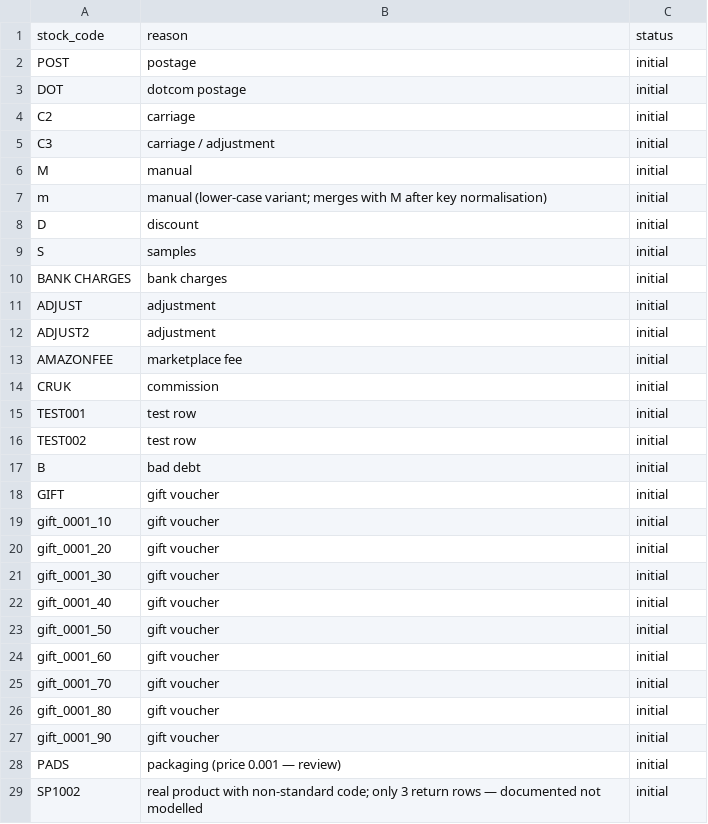
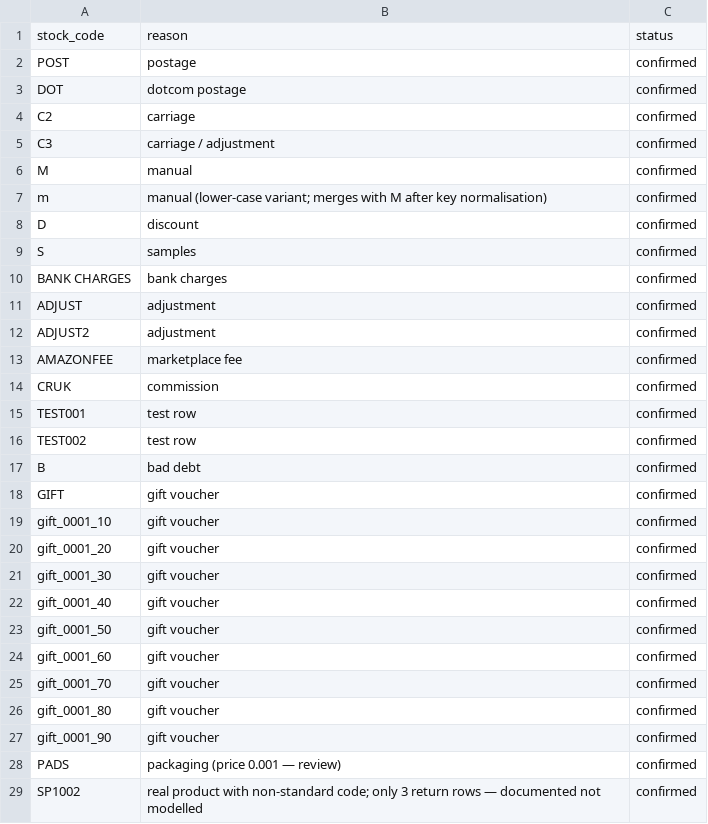
Before and after one commit to MatanHillel/retail-demand-forecasting, a CSV file: config/non_inventory_stockcodes.csv, drawn as a sheet.

```diff
--- a/config/non_inventory_stockcodes.csv
+++ b/config/non_inventory_stockcodes.csv
@@ -1,29 +1,29 @@
 stock_code,reason,status
-POST,postage,initial
-DOT,dotcom postage,initial
-C2,carriage,initial
-C3,carriage / adjustment,initial
-M,manual,initial
-m,manual (lower-case variant; merges with M after key normalisation),initial
-D,discount,initial
-S,samples,initial
-BANK CHARGES,bank charges,initial
-ADJUST,adjustment,initial
-ADJUST2,adjustment,initial
-AMAZONFEE,marketplace fee,initial
-CRUK,commission,initial
-TEST001,test row,initial
-TEST002,test row,initial
-B,bad debt,initial
-GIFT,gift voucher,initial
-gift_0001_10,gift voucher,initial
-gift_0001_20,gift voucher,initial
-gift_0001_30,gift voucher,initial
-gift_0001_40,gift voucher,initial
-gift_0001_50,gift voucher,initial
-gift_0001_60,gift voucher,initial
-gift_0001_70,gift voucher,initial
-gift_0001_80,gift voucher,initial
-gift_0001_90,gift voucher,initial
-PADS,packaging (price 0.001 — review),initial
-SP1002,real product with non-standard code; only 3 return rows — documented not modelled,initial
+POST,postage,confirmed
+DOT,dotcom postage,confirmed
+C2,carriage,confirmed
+C3,carriage / adjustment,confirmed
+M,manual,confirmed
+m,manual (lower-case variant; merges with M after key normalisation),confirmed
+D,discount,confirmed
+S,samples,confirmed
+BANK CHARGES,bank charges,confirmed
+ADJUST,adjustment,confirmed
+ADJUST2,adjustment,confirmed
+AMAZONFEE,marketplace fee,confirmed
+CRUK,commission,confirmed
+TEST001,test row,confirmed
+TEST002,test row,confirmed
+B,bad debt,confirmed
+GIFT,gift voucher,confirmed
+gift_0001_10,gift voucher,confirmed
+gift_0001_20,gift voucher,confirmed
+gift_0001_30,gift voucher,confirmed
+gift_0001_40,gift voucher,confirmed
+gift_0001_50,gift voucher,confirmed
+gift_0001_60,gift voucher,confirmed
+gift_0001_70,gift voucher,confirmed
+gift_0001_80,gift voucher,confirmed
+gift_0001_90,gift voucher,confirmed
+PADS,packaging (price 0.001 — review),confirmed
+SP1002,real product with non-standard code; only 3 return rows — documented not modelled,confirmed
```
Also changed, not shown: 11 other files.
